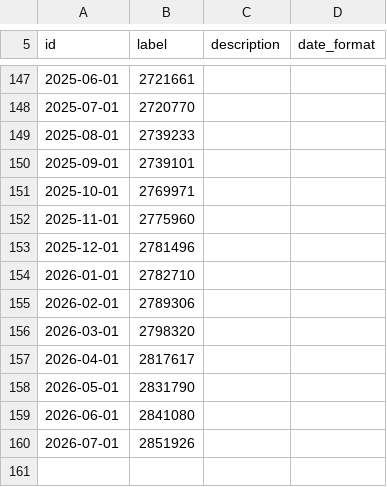
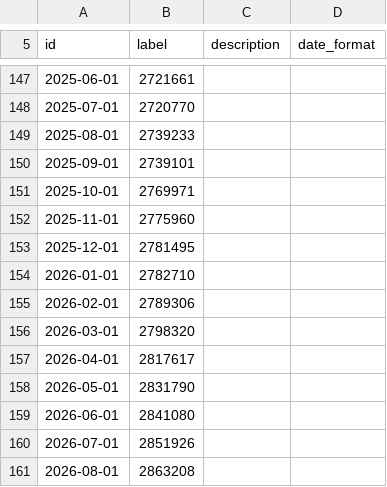
Before and after one commit to Garrincha077/NUEVO, a CSV file: research/global-money-v2/latest/raw/ca-boc-m2.csv, drawn as a sheet; only a part is shown, gaps mark what is left out.

```diff
--- a/research/global-money-v2/latest/raw/ca-boc-m2.csv
+++ b/research/global-money-v2/latest/raw/ca-boc-m2.csv
@@ -152,3 +152,3 @@
 "2025-11-01","2775960"
-"2025-12-01","2781496"
+"2025-12-01","2781495"
 "2026-01-01","2782710"
@@ -160 +160,2 @@
 "2026-07-01","2851926"
+"2026-08-01","2863208"
```
Also changed, not shown: research/global-money-v2/latest/global_money_v2.csv, 8 other files.
